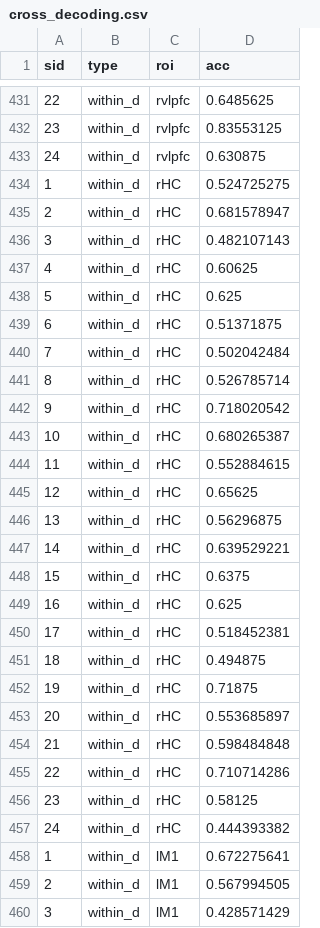
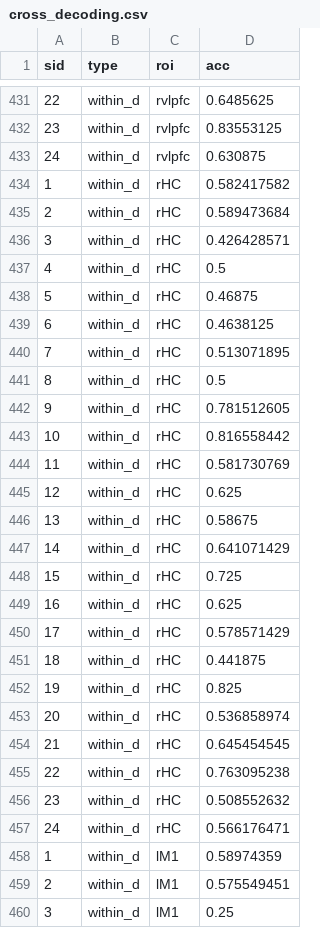
Before and after one commit to dcdace/Domain-general, a CSV file: data/cross_decoding.csv, drawn as a sheet; only a part is shown, gaps mark what is left out; the diff covers the shown part only.

Commit message:
Add files via upload

```diff
--- a/data/cross_decoding.csv
+++ b/data/cross_decoding.csv
@@ -433,28 +433,28 @@ sid,type,roi,acc
 24,within_d,rvlpfc,0.630875
-1,within_d,rHC,0.524725275
-2,within_d,rHC,0.681578947
-3,within_d,rHC,0.482107143
-4,within_d,rHC,0.60625
-5,within_d,rHC,0.625
-6,within_d,rHC,0.51371875
-7,within_d,rHC,0.502042484
-8,within_d,rHC,0.526785714
-9,within_d,rHC,0.718020542
-10,within_d,rHC,0.680265387
-11,within_d,rHC,0.552884615
-12,within_d,rHC,0.65625
-13,within_d,rHC,0.56296875
-14,within_d,rHC,0.639529221
-15,within_d,rHC,0.6375
+1,within_d,rHC,0.582417582
+2,within_d,rHC,0.589473684
+3,within_d,rHC,0.426428571
+4,within_d,rHC,0.5
+5,within_d,rHC,0.46875
+6,within_d,rHC,0.4638125
+7,within_d,rHC,0.513071895
+8,within_d,rHC,0.5
+9,within_d,rHC,0.781512605
+10,within_d,rHC,0.816558442
+11,within_d,rHC,0.581730769
+12,within_d,rHC,0.625
+13,within_d,rHC,0.58675
+14,within_d,rHC,0.641071429
+15,within_d,rHC,0.725
 16,within_d,rHC,0.625
-17,within_d,rHC,0.518452381
-18,within_d,rHC,0.494875
-19,within_d,rHC,0.71875
-20,within_d,rHC,0.553685897
-21,within_d,rHC,0.598484848
-22,within_d,rHC,0.710714286
-23,within_d,rHC,0.58125
-24,within_d,rHC,0.444393382
-1,within_d,lM1,0.672275641
-2,within_d,lM1,0.567994505
-3,within_d,lM1,0.428571429
+17,within_d,rHC,0.578571429
+18,within_d,rHC,0.441875
+19,within_d,rHC,0.825
+20,within_d,rHC,0.536858974
+21,within_d,rHC,0.645454545
+22,within_d,rHC,0.763095238
+23,within_d,rHC,0.508552632
+24,within_d,rHC,0.566176471
+1,within_d,lM1,0.58974359
+2,within_d,lM1,0.575549451
+3,within_d,lM1,0.25
```
Also changed, not shown: 21 edited cells elsewhere in this file.
